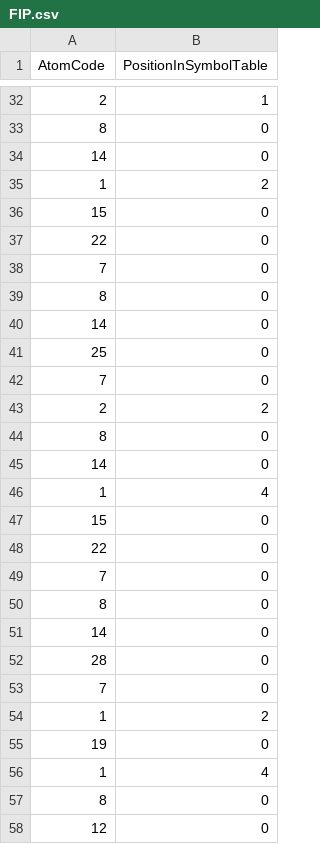
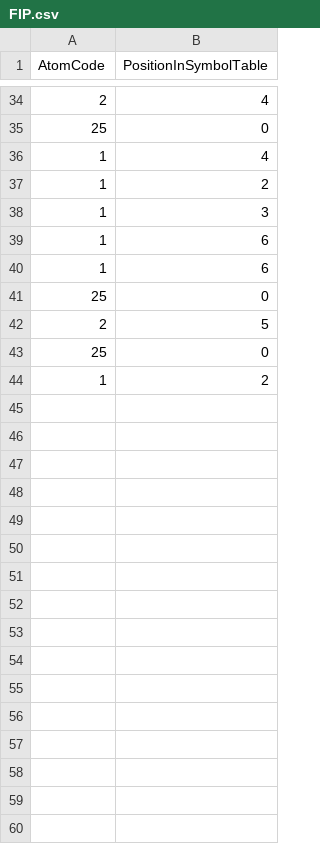
Before and after one commit to StefanButacu/Formal-Languages-and-Compiler-Design, a CSV file: LAB1/resources/FIP.csv, drawn as a sheet; only a part is shown, gaps mark what is left out; the diff covers the shown part only.

```diff
--- a/LAB1/resources/FIP.csv
+++ b/LAB1/resources/FIP.csv
@@ -32,27 +34,11 @@ AtomCode,PositionInSymbolTable
-2,1
-8,0
-14,0
+2,4
+25,0
+1,4
 1,2
-15,0
-22,0
-7,0
-8,0
-14,0
+1,3
+1,6
+1,6
 25,0
-7,0
-2,2
-8,0
-14,0
-1,4
-15,0
-22,0
-7,0
-8,0
-14,0
-28,0
-7,0
+2,5
+25,0
 1,2
-19,0
-1,4
-8,0
-12,0
```
Also changed, not shown: 9 added rows, 44 removed rows, 3 moved rows and 2 edited cells elsewhere in this file, 12 other files.
